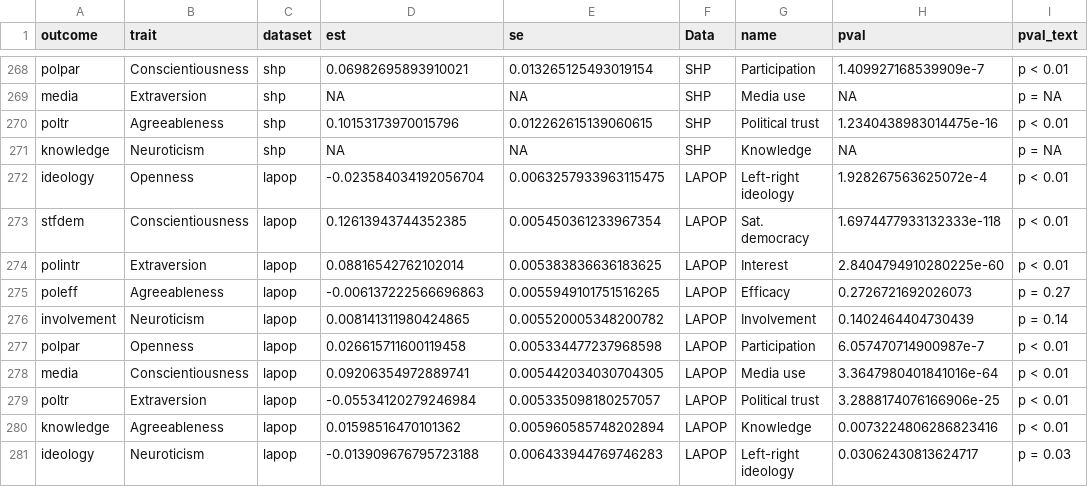
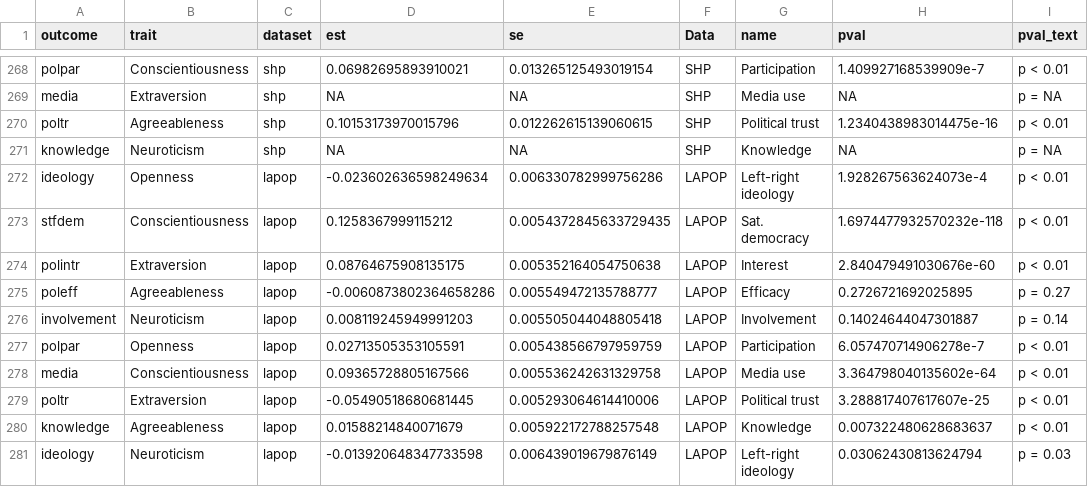
Before and after one commit to UniLuFS2020-ReplicationSeminar/ReplicationPaperGreta, a CSV file: 1_Data/lm_coeffs.csv, drawn as a sheet; only a part is shown, gaps mark what is left out; the diff covers the shown part only.

```diff
--- a/1_Data/lm_coeffs.csv
+++ b/1_Data/lm_coeffs.csv
@@ -271,11 +271,11 @@ poltr,Agreeableness,shp,0.10153173970015796,0.012262615139060615,SHP,Political t
 knowledge,Neuroticism,shp,NA,NA,SHP,Knowledge,NA,p =  NA
-ideology,Openness,lapop,-0.023584034192056704,0.0063257933963115475,LAPOP,Left-right ideology,1.928267563625072e-4,p < 0.01
-stfdem,Conscientiousness,lapop,0.12613943744352385,0.005450361233967354,LAPOP,Sat. democracy,1.6974477933132333e-118,p < 0.01
-polintr,Extraversion,lapop,0.08816542762102014,0.005383836636183625,LAPOP,Interest,2.8404794910280225e-60,p < 0.01
-poleff,Agreeableness,lapop,-0.006137222566696863,0.0055949101751516265,LAPOP,Efficacy,0.2726721692026073,p =  0.27
-involvement,Neuroticism,lapop,0.008141311980424865,0.005520005348200782,LAPOP,Involvement,0.1402464404730439,p =  0.14
-polpar,Openness,lapop,0.026615711600119458,0.005334477237968598,LAPOP,Participation,6.057470714900987e-7,p < 0.01
-media,Conscientiousness,lapop,0.09206354972889741,0.005442034030704305,LAPOP,Media use,3.3647980401841016e-64,p < 0.01
-poltr,Extraversion,lapop,-0.05534120279246984,0.005335098180257057,LAPOP,Political trust,3.2888174076166906e-25,p < 0.01
-knowledge,Agreeableness,lapop,0.01598516470101362,0.005960585748202894,LAPOP,Knowledge,0.0073224806286823416,p < 0.01
-ideology,Neuroticism,lapop,-0.013909676795723188,0.006433944769746283,LAPOP,Left-right ideology,0.03062430813624717,p =  0.03
+ideology,Openness,lapop,-0.023602636598249634,0.006330782999756286,LAPOP,Left-right ideology,1.928267563624073e-4,p < 0.01
+stfdem,Conscientiousness,lapop,0.1258367999115212,0.0054372845633729435,LAPOP,Sat. democracy,1.6974477932570232e-118,p < 0.01
+polintr,Extraversion,lapop,0.08764675908135175,0.005352164054750638,LAPOP,Interest,2.840479491030676e-60,p < 0.01
+poleff,Agreeableness,lapop,-0.0060873802364658286,0.005549472135788777,LAPOP,Efficacy,0.2726721692025895,p =  0.27
+involvement,Neuroticism,lapop,0.008119245949991203,0.005505044048805418,LAPOP,Involvement,0.14024644047301887,p =  0.14
+polpar,Openness,lapop,0.02713505353105591,0.005438566797959759,LAPOP,Participation,6.057470714906278e-7,p < 0.01
+media,Conscientiousness,lapop,0.09365728805167566,0.005536242631329758,LAPOP,Media use,3.364798040135602e-64,p < 0.01
+poltr,Extraversion,lapop,-0.05490518680681445,0.005293064614410006,LAPOP,Political trust,3.288817407617607e-25,p < 0.01
+knowledge,Agreeableness,lapop,0.01588214840071679,0.005922172788257548,LAPOP,Knowledge,0.007322480628683637,p < 0.01
+ideology,Neuroticism,lapop,-0.013920648347733598,0.006439019679876149,LAPOP,Left-right ideology,0.03062430813624794,p =  0.03
```
Also changed, not shown: 105 edited cells elsewhere in this file, 34 other files.
